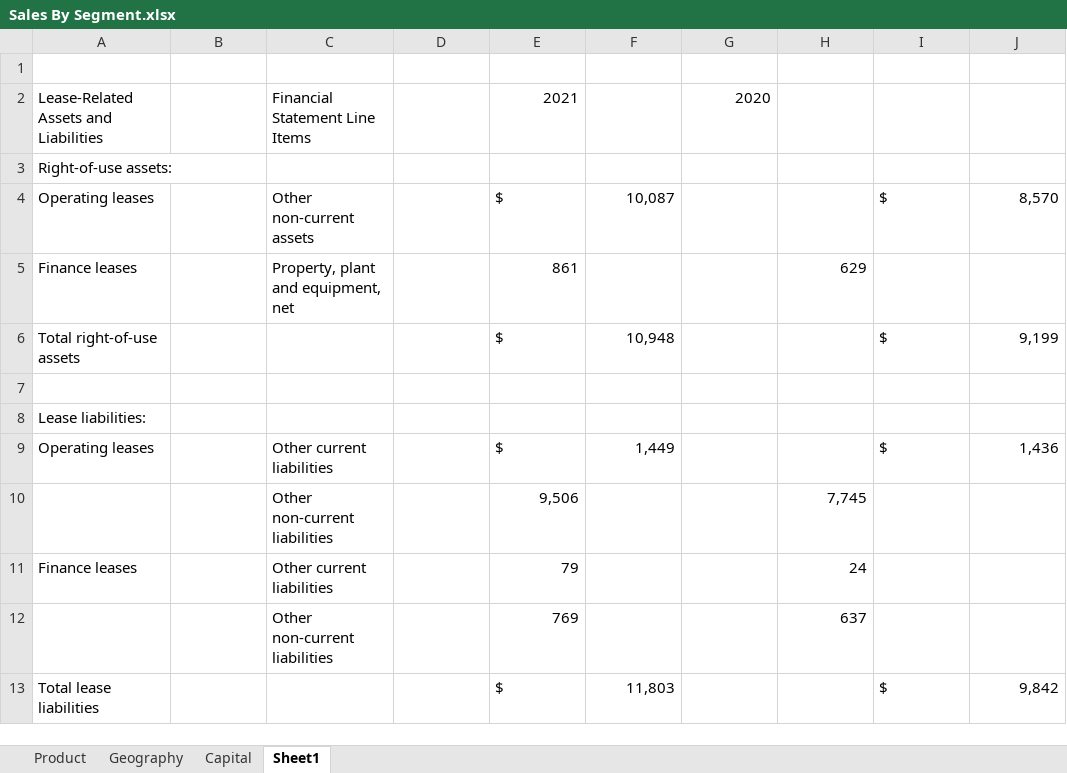
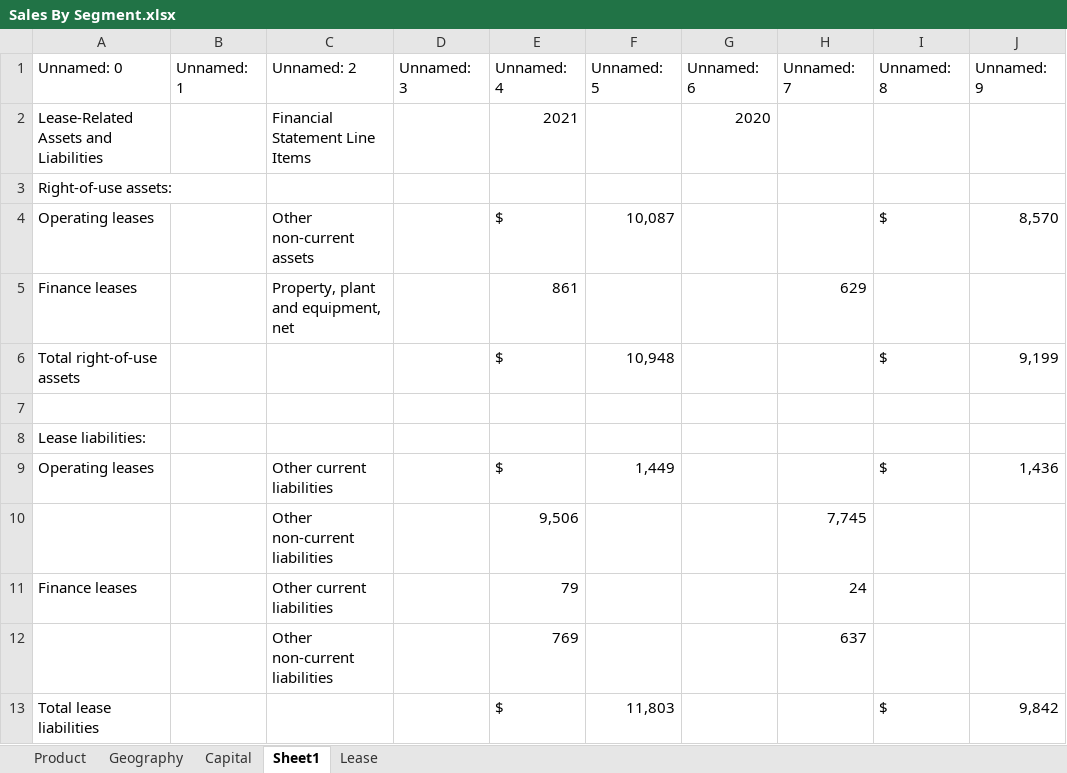
Before and after one commit to Julia-Susser/Financial-Statements, an Excel workbook: input/Financial Statement AAPL/Sales By Segment.xlsx, sheet Sheet1, drawn as a sheet; values as stored, in another font and other column widths than the file's, no cell formats; the diff names each change by its address in the sheet, - before the commit and + after, or states it on an @@ line.

```diff
--- a/input/Financial Statement AAPL/Sales By Segment.xlsx (sheet Sheet1)
+++ b/input/Financial Statement AAPL/Sales By Segment.xlsx (sheet Sheet1)
+sheet tab: Lease
-row 1: (empty)
+row 1: Unnamed: 0 | Unnamed: 1 | Unnamed: 2 | Unnamed: 3 | Unnamed: 4 | Unnamed: 5 | Unnamed: 6 | Unnamed: 7 | Unnamed: 8 | Unnamed: 9
```
Also changed, not shown: sheet Capital, cell formats, output/Financial Statement AAPL/Analysis Work.xlsx, output/Financial Statement AAPL/Sales By Segment.xlsx, 4 other files.
